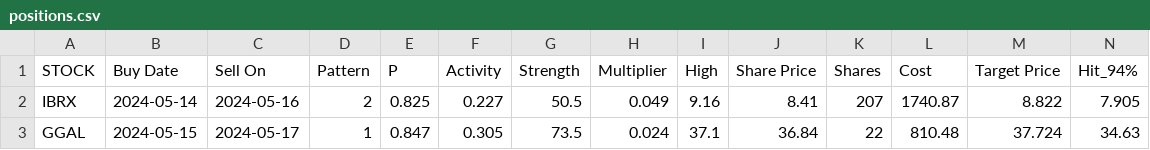
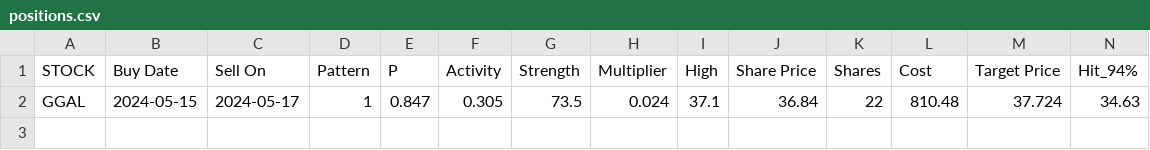
Before and after one commit to p-norris/swing_trades, a CSV file: src/positions.csv, drawn as a sheet; only a part is shown; rows hold the shown columns only; the diff names each change by its address in the sheet, - before the commit and + after, or states it on an @@ line.

Commit message:
updating file

```diff
--- a/src/positions.csv
+++ b/src/positions.csv
-row 2: IBRX | 2024-05-14 | 2024-05-16 | 2 | 0.825 | 0.227 | 50.5 | 0.049 | 9.16 | 8.41 | 207 | 1740.87 | 8.822 | 7.905
```
